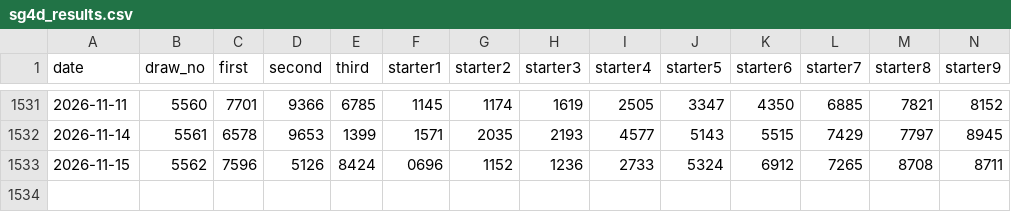
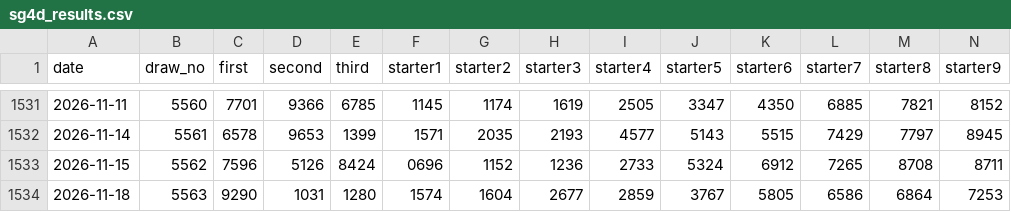
Before and after one commit to darryltzj/singapore-4d-generator, a CSV file: data/sg4d_results.csv, drawn as a sheet; only a part is shown, gaps mark what is left out; rows hold the shown columns only; the diff names each change by its address in the sheet, - before the commit and + after, or states it on an @@ line.

```diff
--- a/data/sg4d_results.csv
+++ b/data/sg4d_results.csv
+row 1534: 2026-11-18 | 5563 | 9290 | 1031 | 1280 | 1574 | 1604 | 2677 | 2859 | 3767 | 5805 | 6586 | 6864 | 7253
```
